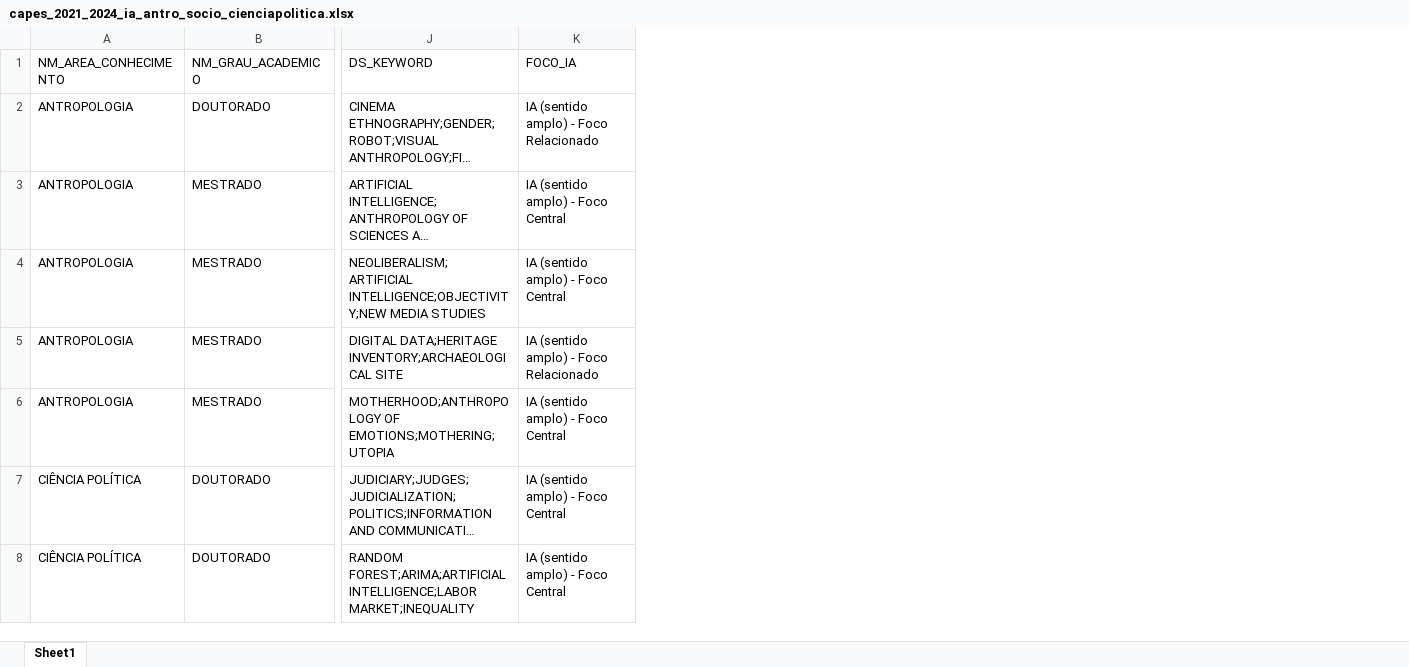
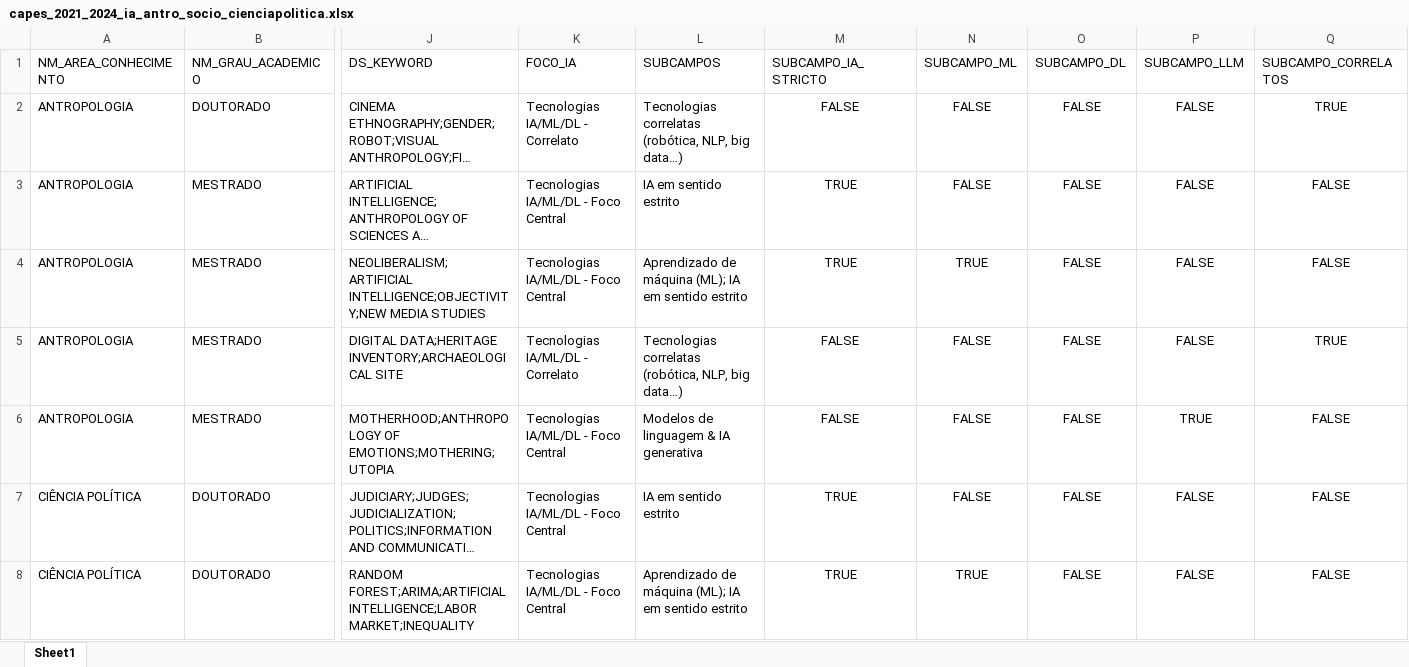
Before and after one commit to julianehelanski/bibliometria-ia-humanas, an Excel workbook: dados_capes/capes_2021_2024_ia_antro_socio_cienciapolitica.xlsx, sheet Sheet1, drawn as a sheet; only a part is shown, gaps mark what is left out; long unchanged cells end in …; values as stored, in another font and other column widths than the file's, no borders; the diff covers the shown part only; the diff names each change by its address in the sheet, - before the commit and + after, or states it on an @@ line.

```diff
--- a/dados_capes/capes_2021_2024_ia_antro_socio_cienciapolitica.xlsx (sheet Sheet1)
+++ b/dados_capes/capes_2021_2024_ia_antro_socio_cienciapolitica.xlsx (sheet Sheet1)
+column L (SUBCAMPOS), rows 2-8: Tecnologias correlatas (robótica, NLP, big data…) | IA em sentido estrito | Aprendizado de máquina (ML); IA em sentido estrito | Tecnologias correlatas (robótica, NLP, big data…) | Modelos de linguagem & IA generativa | IA em sentido estrito | Aprendizado de máquina (ML); IA em sentido estrito
+column M (SUBCAMPO_IA_STRICTO), rows 2-8: FALSE | TRUE | TRUE | FALSE | FALSE | TRUE | TRUE
+column N (SUBCAMPO_ML), rows 2-8: FALSE | FALSE | TRUE | FALSE | FALSE | FALSE | TRUE
+column O (SUBCAMPO_DL), rows 2-8: all FALSE
+column P (SUBCAMPO_LLM), rows 2-8: FALSE | FALSE | FALSE | FALSE | TRUE | FALSE | FALSE
+column Q (SUBCAMPO_CORRELATOS), rows 2-8: TRUE | FALSE | FALSE | TRUE | FALSE | FALSE | FALSE
-K2 (FOCO_IA): IA (sentido amplo) - Foco Relacionado
+K2 (FOCO_IA): Tecnologias IA/ML/DL - Correlato
-K3:K4 (FOCO_IA): IA (sentido amplo) - Foco Central
+K3:K4 (FOCO_IA): Tecnologias IA/ML/DL - Foco Central
-K5 (FOCO_IA): IA (sentido amplo) - Foco Relacionado
+K5 (FOCO_IA): Tecnologias IA/ML/DL - Correlato
-K6:K8 (FOCO_IA): IA (sentido amplo) - Foco Central
+K6:K8 (FOCO_IA): Tecnologias IA/ML/DL - Foco Central
```
Also changed, not shown: 64 edited cells elsewhere in this sheet, dados_capes/capes_2021_2024_ia_humanas_completo.xlsx, 18 other files.
